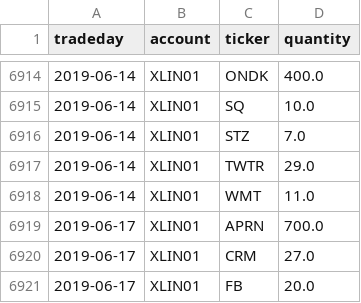
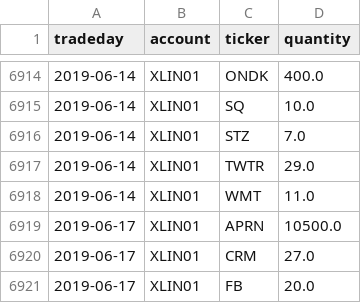
Before and after one commit to WesselMar/data-warehouse, a CSV file: csv/holdings.csv, drawn as a sheet; only a part is shown, gaps mark what is left out.

```diff
--- a/csv/holdings.csv
+++ b/csv/holdings.csv
@@ -6918,3 +6918,3 @@ tradeday,account,ticker,quantity
 2019-06-14,XLIN01,WMT,11.0
-2019-06-17,XLIN01,APRN,700.0
+2019-06-17,XLIN01,APRN,10500.0
 2019-06-17,XLIN01,CRM,27.0
```
Also changed, not shown: csv/nav.csv.
